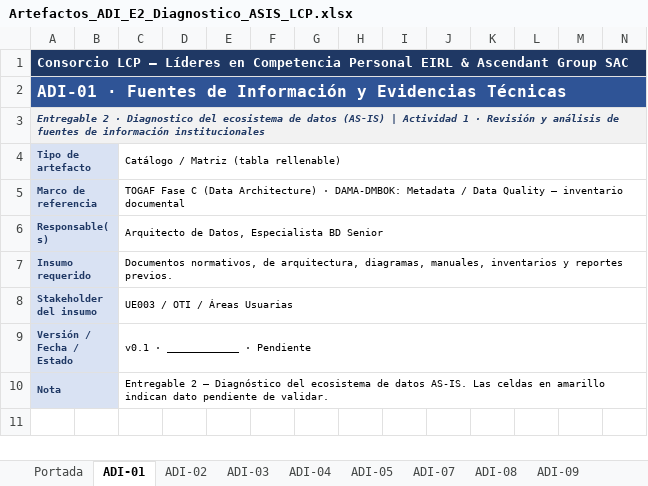
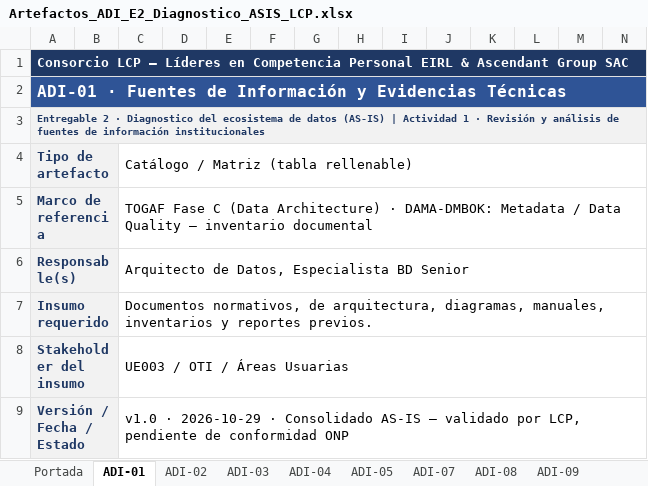
Before and after one commit to bienheladas/bdi_onp, an Excel workbook: client/public/artefactos/Artefactos_ADI_E2_Diagnostico_ASIS_LCP.xlsx, sheet ADI-01, drawn as a sheet; only a part is shown; the shorter side is filled out with more unchanged rows; values as stored, in another font and other column widths than the file's, no borders; removed rows and columns are numbered as before the commit, all else as after; the diff covers the shown part only; the diff names each change by its address in the sheet, - before the commit and + after, or states it on an @@ line.

```diff
--- a/client/public/artefactos/Artefactos_ADI_E2_Diagnostico_ASIS_LCP.xlsx (sheet ADI-01)
+++ b/client/public/artefactos/Artefactos_ADI_E2_Diagnostico_ASIS_LCP.xlsx (sheet ADI-01)
-A3 italic: on
+A3 italic: off
-A4:A9 fill: #D9E2F3
+A4:A9 fill: #F2F2F2, text size: larger
@@ C4:C9 text size: larger @@
-C9: v0.1 · ____________ · Pendiente
+C9: v1.0 · 2026-10-29 · Consolidado AS-IS — validado por LCP, pendiente de conformidad ONP
-row 10: Nota |  | Entregable 2 — Diagnóstico del ecosistema de datos AS-IS. Las celdas en amarillo indican dato pendiente de validar.
```
Also changed, not shown: 18 added rows and 25 edited cells elsewhere in this sheet, sheet ADI-07, sheet ADI-03, sheet ADI-05, sheet ADI-09, sheet ADI-04, sheet ADI-08.
